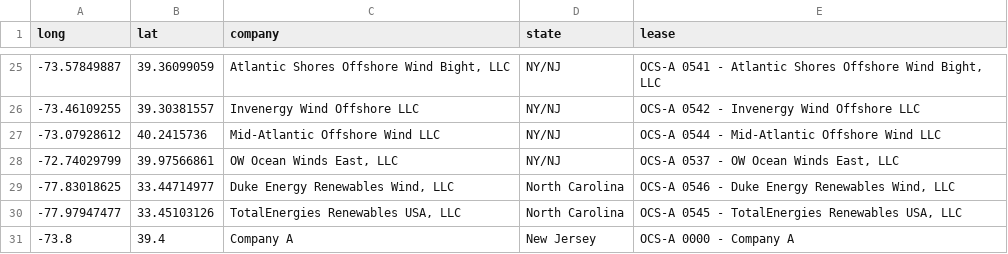
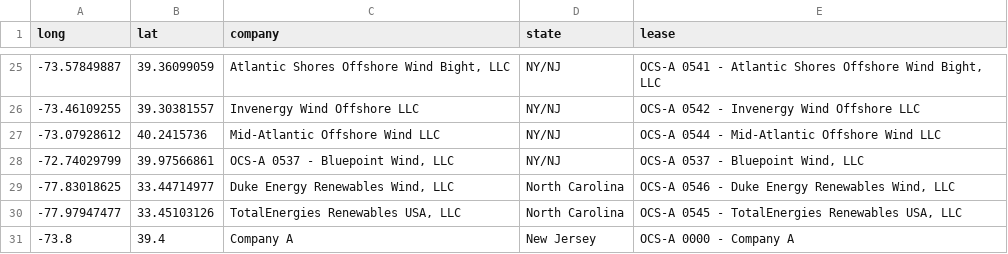
Before and after one commit to rucool/wind-science, a CSV file: files/lease_centroids.csv, drawn as a sheet; only a part is shown, gaps mark what is left out.

Commit message:
Update lease_centroids.csv
Updated OCS - 0537 name

```diff
--- a/files/lease_centroids.csv
+++ b/files/lease_centroids.csv
@@ -27,3 +27,3 @@ long,lat,company,state,lease
 -73.07928612,40.2415736,Mid-Atlantic Offshore Wind LLC,NY/NJ,OCS-A 0544 - Mid-Atlantic Offshore Wind LLC
--72.74029799,39.97566861,"OW Ocean Winds East, LLC",NY/NJ,"OCS-A 0537 - OW Ocean Winds East, LLC"
+-72.74029799,39.97566861,"OCS-A 0537 - Bluepoint Wind, LLC",NY/NJ,"OCS-A 0537 - Bluepoint Wind, LLC"
 -77.83018625,33.44714977,"Duke Energy Renewables Wind, LLC",North Carolina,"OCS-A 0546 - Duke Energy Renewables Wind, LLC"
```
